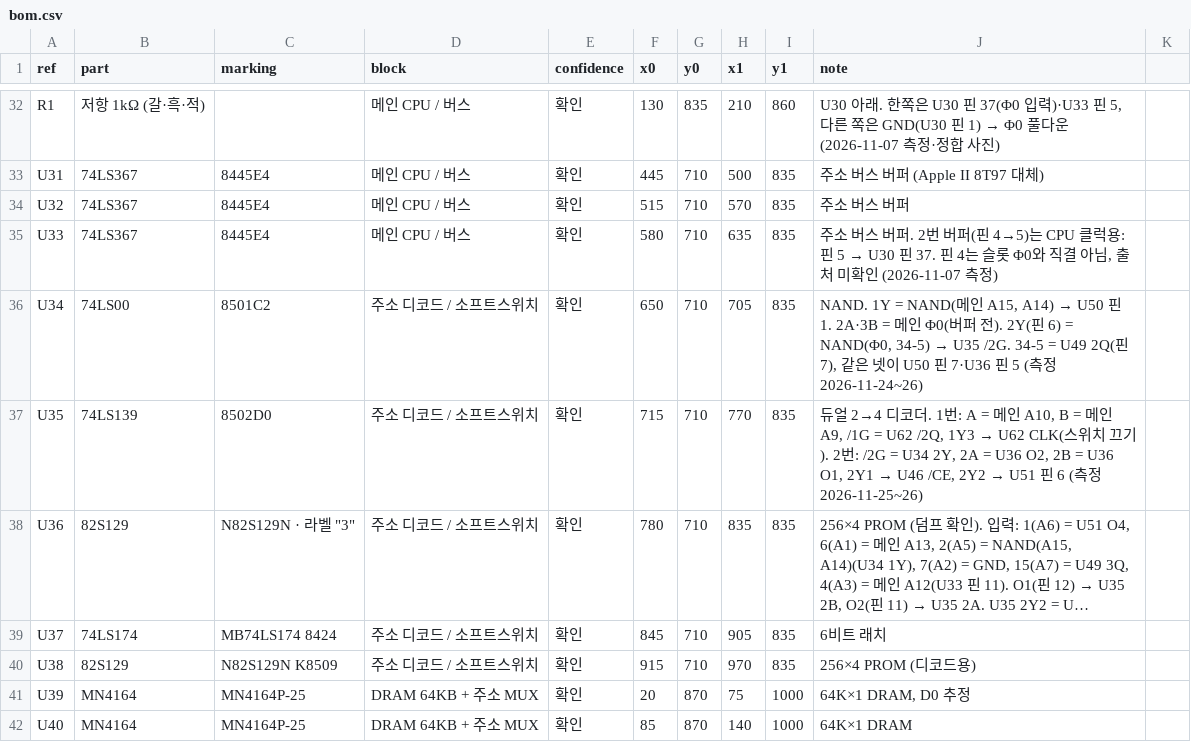
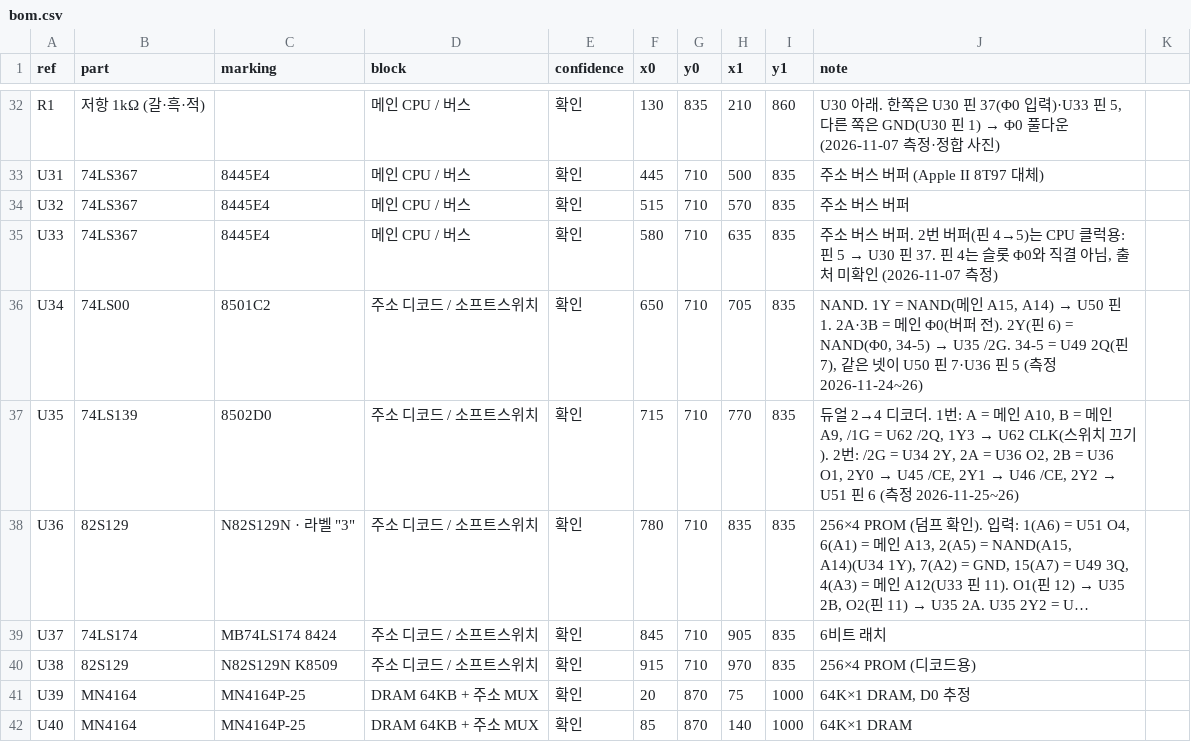
Before and after one commit to mildstorm/HART, a CSV file: data/bom.csv, drawn as a sheet; only a part is shown, gaps mark what is left out; long unchanged cells end in …; the diff names each change by its address in the sheet, - before the commit and + after, or states it on an @@ line.

```diff
--- a/data/bom.csv
+++ b/data/bom.csv
@@ J37 (note): …2B = U36 O1, 2Y1 → U46 /CE,… → …2B = U36 O1, 2Y0 → U45 /CE, 2Y1 → U46 /CE,… @@
```
Also changed, not shown: data/netlist.csv, 1 other file.
